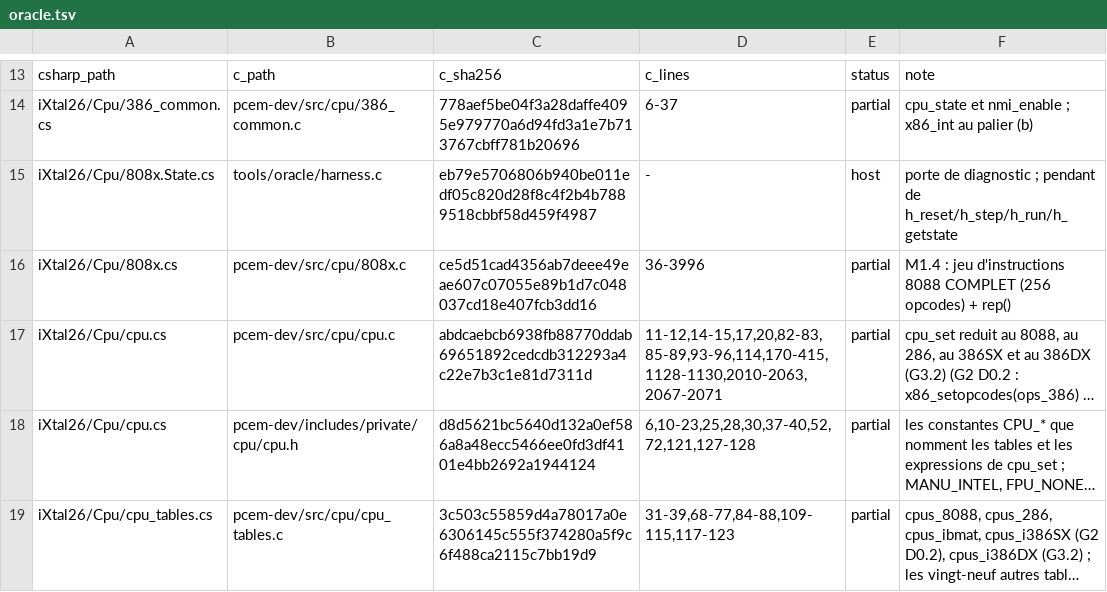
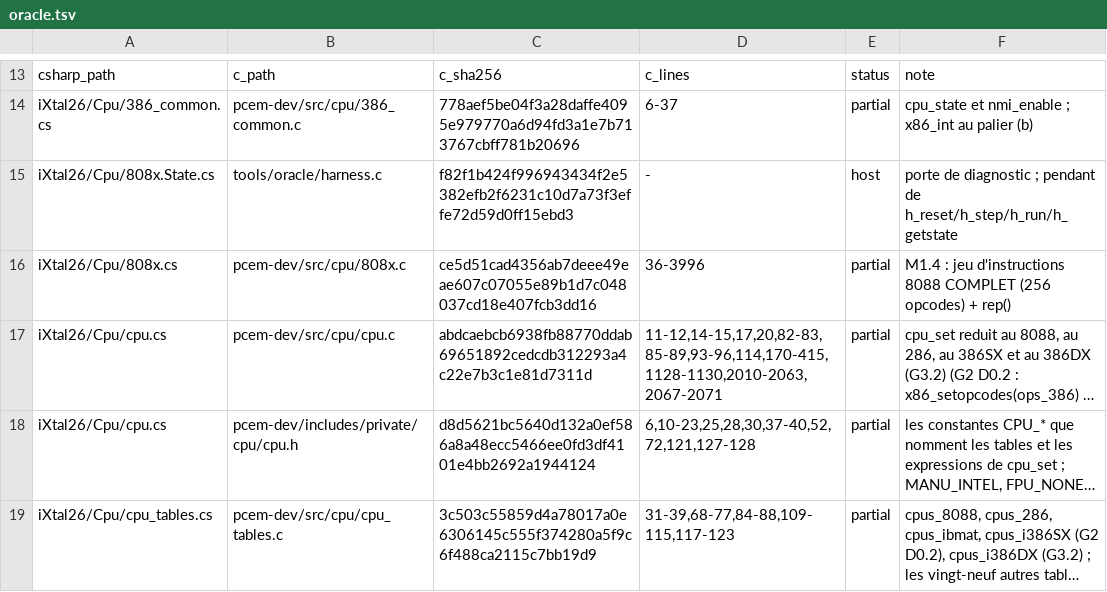
Before and after one commit to jpeloille/iXtal928, a TSV file: oracle.tsv, drawn as a sheet; only a part is shown, gaps mark what is left out; long unchanged cells end in …; the diff covers the shown part only.

```diff
--- a/oracle.tsv
+++ b/oracle.tsv
@@ -14,3 +14,3 @@ csharp_path	c_path	c_sha256	c_lines	status	note
 iXtal26/Cpu/386_common.cs	pcem-dev/src/cpu/386_common.c	778aef5be04f3a28daffe4095e979770a6d94fd3a1e7b713767cbff781b20696	6-37	partial	cpu_state et nmi_enable ; x86_int au palier (b)
-iXtal26/Cpu/808x.State.cs	tools/oracle/harness.c	eb79e5706806b940be011edf05c820d28f8c4f2b4b7889518cbbf58d459f4987	-	host	porte de diagnostic ; pendant de h_reset/h_step/h_run/h_getstate
+iXtal26/Cpu/808x.State.cs	tools/oracle/harness.c	f82f1b424f996943434f2e5382efb2f6231c10d7a73f3effe72d59d0ff15ebd3	-	host	porte de diagnostic ; pendant de h_reset/h_step/h_run/h_getstate
 iXtal26/Cpu/808x.cs	pcem-dev/src/cpu/808x.c	ce5d51cad4356ab7deee49eae607c07055e89b1d7c048037cd18e407fcb3dd16	36-3996	partial	M1.4 : jeu d'instructions 8088 COMPLET (256 opcodes) + rep()
```
Also changed, not shown: 3 edited cells elsewhere in this file, 19 other files.
